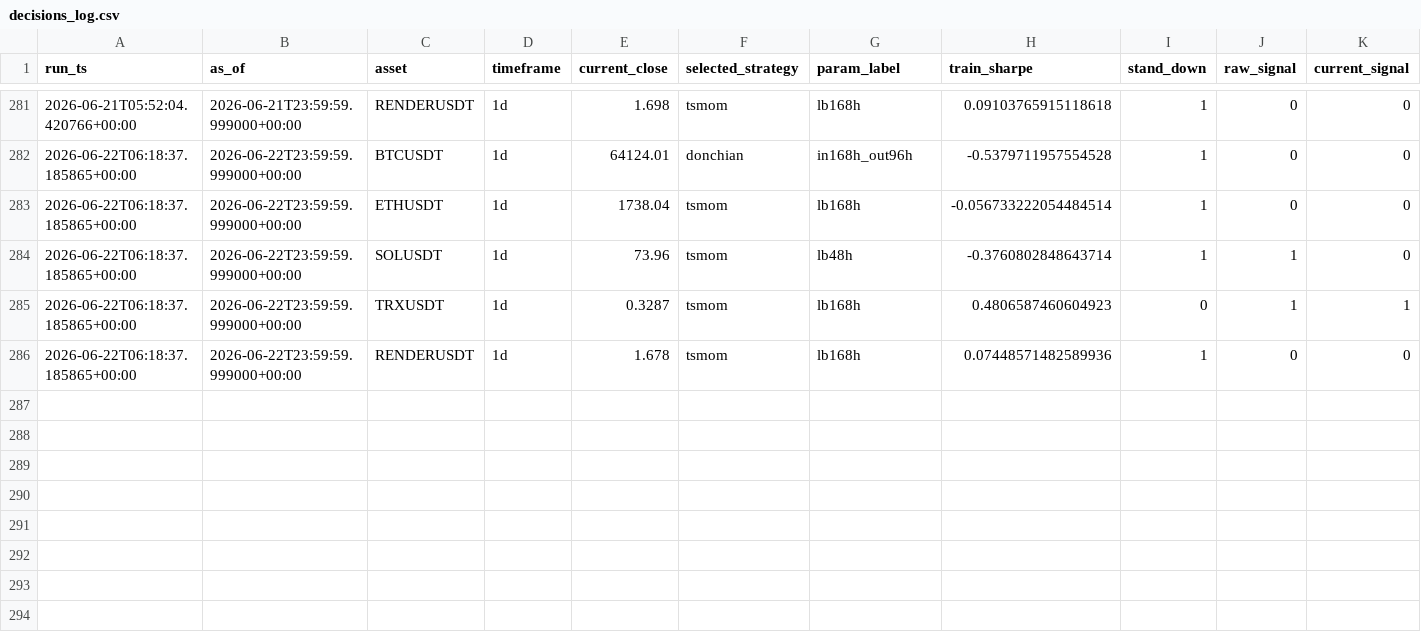
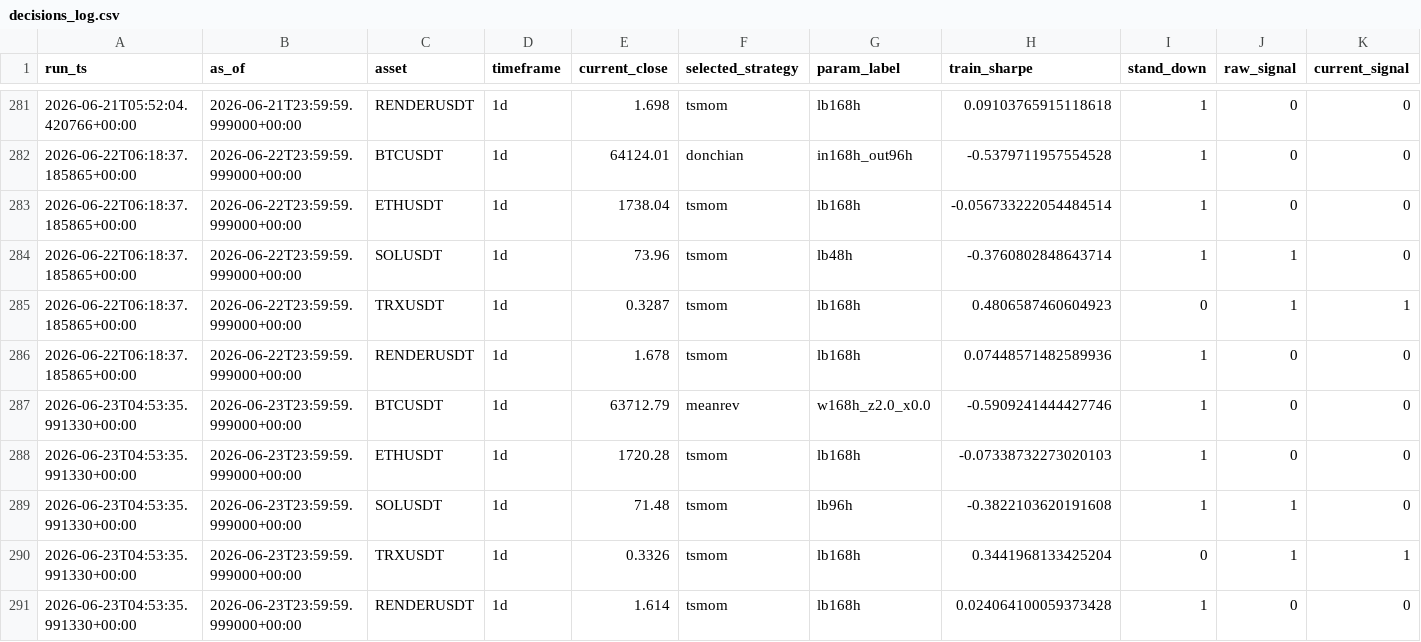
Before and after one commit to Matthew-Kurniawan/crypto-paper-trade, a CSV file: data/processed/live/decisions_log.csv, drawn as a sheet; only a part is shown, gaps mark what is left out; rows hold the shown columns only; the diff names each change by its address in the sheet, - before the commit and + after, or states it on an @@ line.

```diff
--- a/data/processed/live/decisions_log.csv
+++ b/data/processed/live/decisions_log.csv
+row 287: 2026-06-23T04:53:35.991330+00:00 | 2026-06-23T23:59:59.999000+00:00 | BTCUSDT | 1d | 63712.79 | meanrev | w168h_z2.0_x0.0 | -0.5909241444427746 | 1 | 0 | 0
+row 288: 2026-06-23T04:53:35.991330+00:00 | 2026-06-23T23:59:59.999000+00:00 | ETHUSDT | 1d | 1720.28 | tsmom | lb168h | -0.07338732273020103 | 1 | 0 | 0
+row 289: 2026-06-23T04:53:35.991330+00:00 | 2026-06-23T23:59:59.999000+00:00 | SOLUSDT | 1d | 71.48 | tsmom | lb96h | -0.3822103620191608 | 1 | 1 | 0
+row 290: 2026-06-23T04:53:35.991330+00:00 | 2026-06-23T23:59:59.999000+00:00 | TRXUSDT | 1d | 0.3326 | tsmom | lb168h | 0.3441968133425204 | 0 | 1 | 1
+row 291: 2026-06-23T04:53:35.991330+00:00 | 2026-06-23T23:59:59.999000+00:00 | RENDERUSDT | 1d | 1.614 | tsmom | lb168h | 0.024064100059373428 | 1 | 0 | 0
```
Also changed, not shown: 5 other files.
